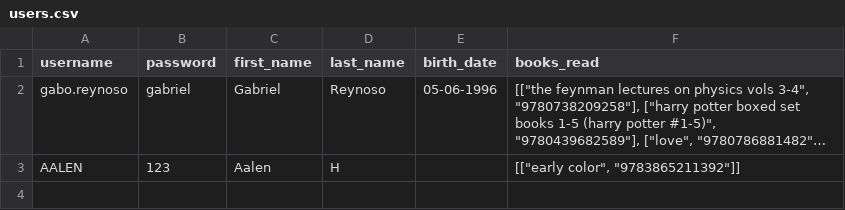
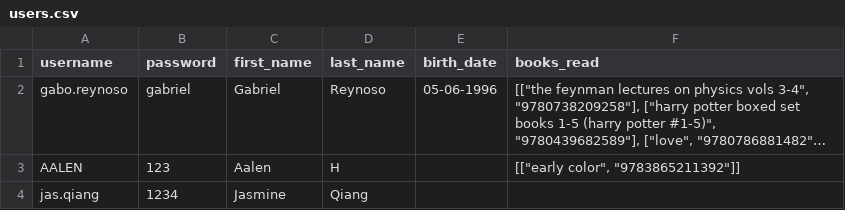
Before and after one commit to gabreyrom/Programming-Python-Readwise, a CSV file: data/users.csv, drawn as a sheet; long unchanged cells end in …; the diff names each change by its address in the sheet, - before the commit and + after, or states it on an @@ line.

Commit message:
Added my user to the user file

```diff
--- a/data/users.csv
+++ b/data/users.csv
+row 4: jas.qiang | 1234 | Jasmine | Qiang
```
